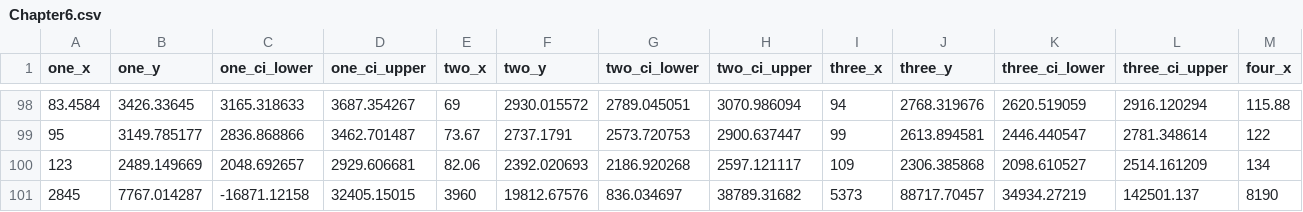
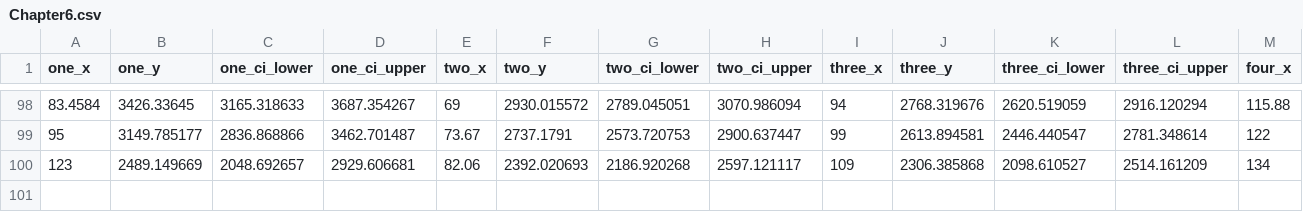
Before and after one commit to EightArmsWebmaster/HousingGraphData, a CSV file: Chapter6.csv, drawn as a sheet; only a part is shown, gaps mark what is left out; rows hold the shown columns only; the diff names each change by its address in the sheet, - before the commit and + after, or states it on an @@ line.

Commit message:
Update Chapter6.csv

```diff
--- a/Chapter6.csv
+++ b/Chapter6.csv
-row 101: 2845 | 7767.014287 | -16871.12158 | 32405.15015 | 3960 | 19812.67576 | 836.034697 | 38789.31682 | 5373 | 88717.70457 | 34934.27219 | 142501.137 | 8190
```
